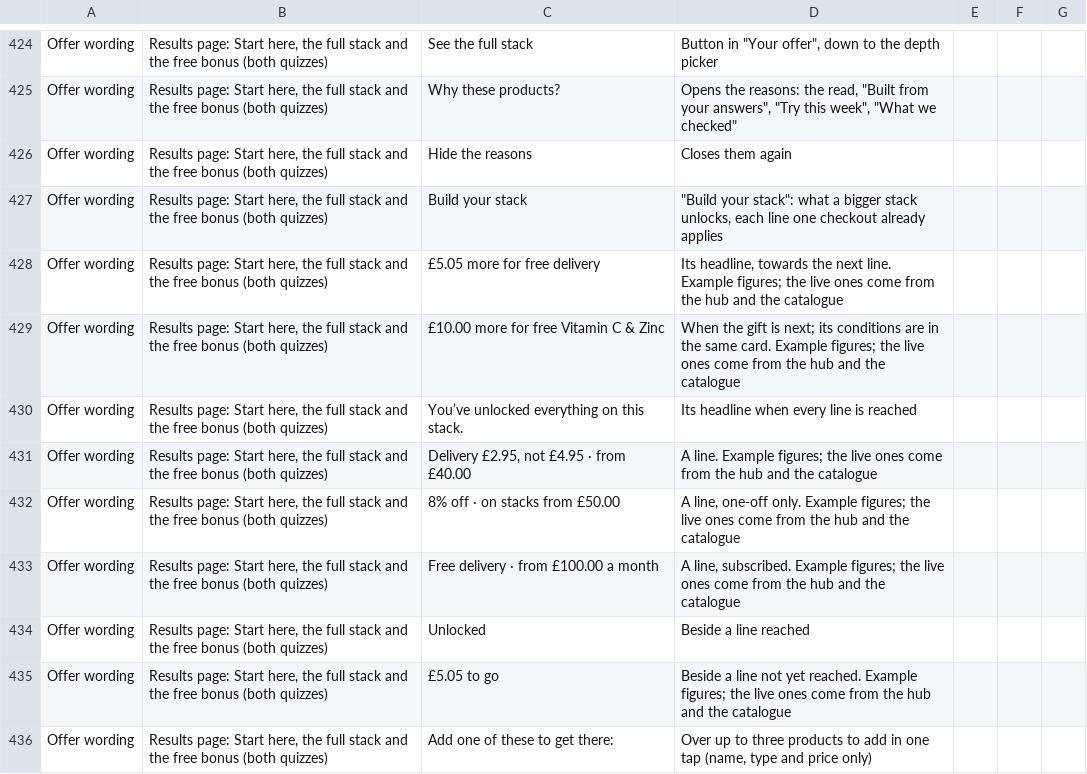
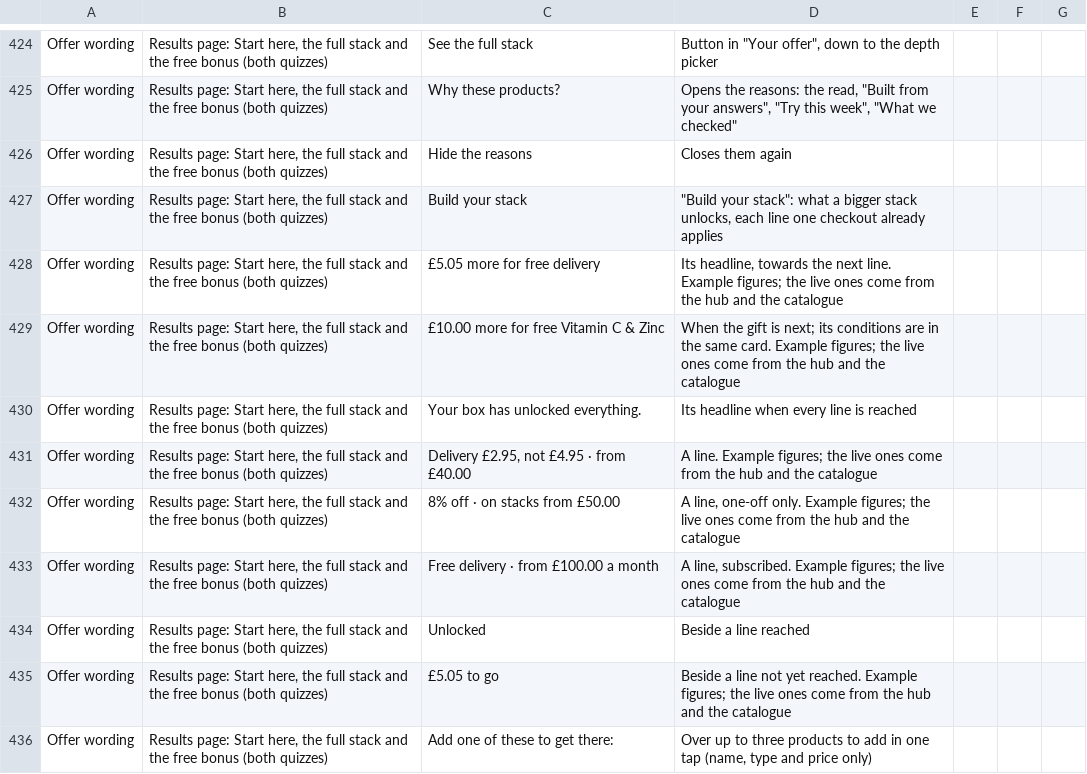
Before and after one commit to lsai1234/quiz, a CSV file: docs/consult-review-pack.csv, drawn as a sheet; only a part is shown, gaps mark what is left out; the diff covers the shown part only.

```diff
--- a/docs/consult-review-pack.csv
+++ b/docs/consult-review-pack.csv
@@ -429,3 +429,3 @@ Offer wording,"Results page: Start here, the full stack and the free bonus (both
 Offer wording,"Results page: Start here, the full stack and the free bonus (both quizzes)",£10.00 more for free Vitamin C & Zinc,When the gift is next; its conditions are in the same card. Example figures; the live ones come from the hub and the catalogue,,,
-Offer wording,"Results page: Start here, the full stack and the free bonus (both quizzes)",You’ve unlocked everything on this stack.,Its headline when every line is reached,,,
+Offer wording,"Results page: Start here, the full stack and the free bonus (both quizzes)",Your box has unlocked everything.,Its headline when every line is reached,,,
 Offer wording,"Results page: Start here, the full stack and the free bonus (both quizzes)","Delivery £2.95, not £4.95 · from £40.00",A line. Example figures; the live ones come from the hub and the catalogue,,,
```
Also changed, not shown: 23 added rows and 15 edited cells elsewhere in this file, 14 other files.
